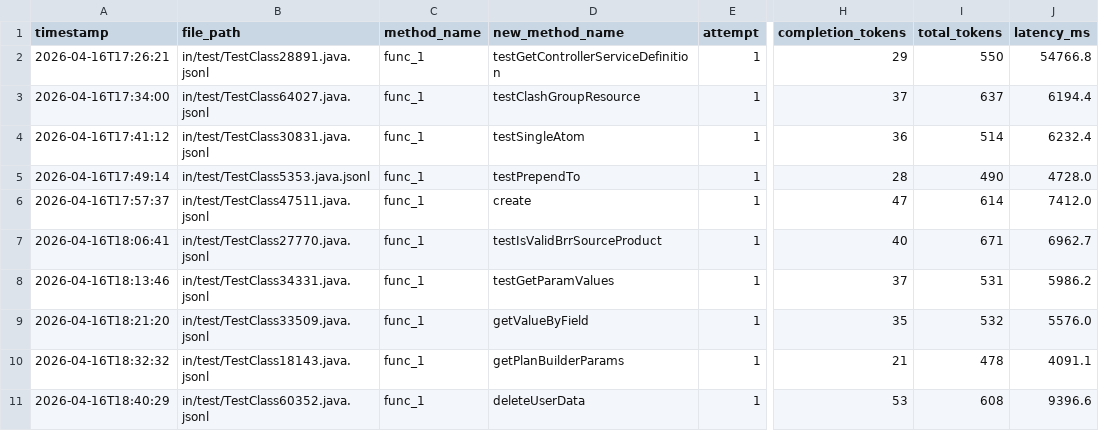
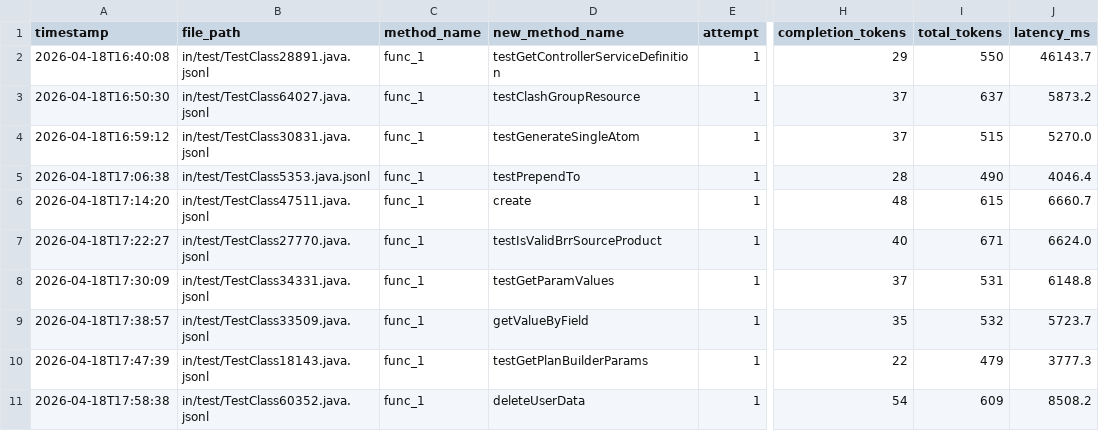
Before and after one commit to JasonLiu1229/master-thesis, a CSV file: out/stats/25pct/usage.csv, drawn as a sheet; only a part is shown, gaps mark what is left out; the diff names each change by its address in the sheet, - before the commit and + after, or states it on an @@ line.

```diff
--- a/out/stats/25pct/usage.csv
+++ b/out/stats/25pct/usage.csv
-A2 (timestamp): 2026-04-16T17:26:21
+A2 (timestamp): 2026-04-18T16:40:08
-J2 (latency_ms): 54766.8
+J2 (latency_ms): 46143.7
-A3 (timestamp): 2026-04-16T17:34:00
+A3 (timestamp): 2026-04-18T16:50:30
-J3 (latency_ms): 6194.4
+J3 (latency_ms): 5873.2
-A4 (timestamp): 2026-04-16T17:41:12
+A4 (timestamp): 2026-04-18T16:59:12
-D4 (new_method_name): testSingleAtom
+D4 (new_method_name): testGenerateSingleAtom
-H4 (completion_tokens): 36
+H4 (completion_tokens): 37
-I4 (total_tokens): 514
+I4 (total_tokens): 515
-J4 (latency_ms): 6232.4
+J4 (latency_ms): 5270.0
-A5 (timestamp): 2026-04-16T17:49:14
+A5 (timestamp): 2026-04-18T17:06:38
-J5 (latency_ms): 4728.0
+J5 (latency_ms): 4046.4
-A6 (timestamp): 2026-04-16T17:57:37
+A6 (timestamp): 2026-04-18T17:14:20
-H6 (completion_tokens): 47
+H6 (completion_tokens): 48
-I6 (total_tokens): 614
+I6 (total_tokens): 615
-J6 (latency_ms): 7412.0
+J6 (latency_ms): 6660.7
-A7 (timestamp): 2026-04-16T18:06:41
+A7 (timestamp): 2026-04-18T17:22:27
-J7 (latency_ms): 6962.7
+J7 (latency_ms): 6624.0
-A8 (timestamp): 2026-04-16T18:13:46
+A8 (timestamp): 2026-04-18T17:30:09
-J8 (latency_ms): 5986.2
+J8 (latency_ms): 6148.8
-A9 (timestamp): 2026-04-16T18:21:20
+A9 (timestamp): 2026-04-18T17:38:57
-J9 (latency_ms): 5576.0
+J9 (latency_ms): 5723.7
-A10 (timestamp): 2026-04-16T18:32:32
+A10 (timestamp): 2026-04-18T17:47:39
-D10 (new_method_name): getPlanBuilderParams
+D10 (new_method_name): testGetPlanBuilderParams
-H10 (completion_tokens): 21
+H10 (completion_tokens): 22
-I10 (total_tokens): 478
+I10 (total_tokens): 479
-J10 (latency_ms): 4091.1
+J10 (latency_ms): 3777.3
-A11 (timestamp): 2026-04-16T18:40:29
+A11 (timestamp): 2026-04-18T17:58:38
-H11 (completion_tokens): 53
+H11 (completion_tokens): 54
-I11 (total_tokens): 608
+I11 (total_tokens): 609
-J11 (latency_ms): 9396.6
+J11 (latency_ms): 8508.2
```
Also changed, not shown: out/stats/15pct/usage.csv, 13 other files.
